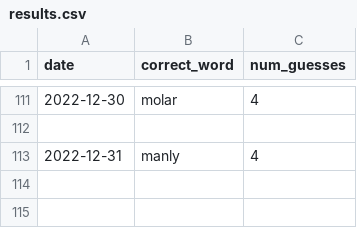
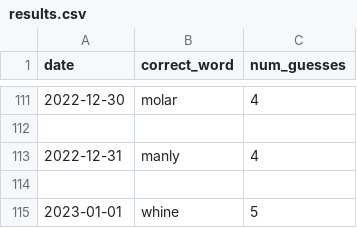
Before and after one commit to o10baird/wordle_tool, a CSV file: data/results.csv, drawn as a sheet; only a part is shown, gaps mark what is left out; the diff names each change by its address in the sheet, - before the commit and + after, or states it on an @@ line.

```diff
--- a/data/results.csv
+++ b/data/results.csv
+row 114: (empty)
+row 115: 2023-01-01 | whine | 5
```
Also changed, not shown: 1 other file.
